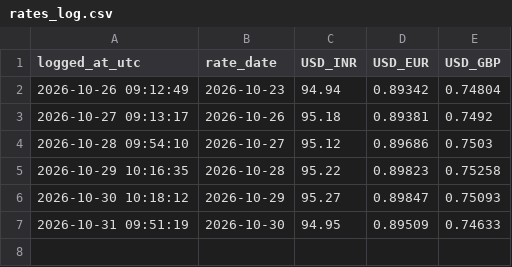
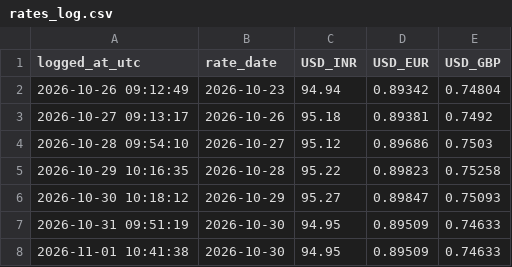
Before and after one commit to vamsithota827-analyst/exchange-rate-logger, a CSV file: data/rates_log.csv, drawn as a sheet; the diff names each change by its address in the sheet, - before the commit and + after, or states it on an @@ line.

```diff
--- a/data/rates_log.csv
+++ b/data/rates_log.csv
+row 8: 2026-11-01 10:41:38 | 2026-10-30 | 94.95 | 0.89509 | 0.74633
```
